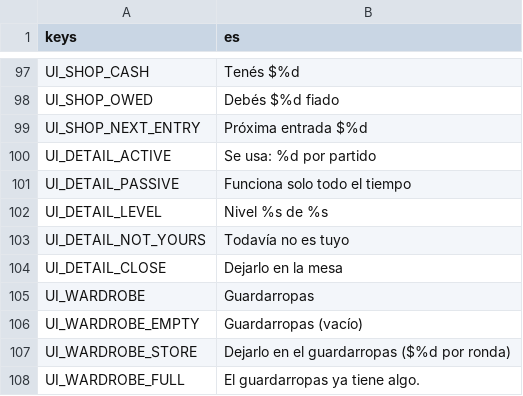
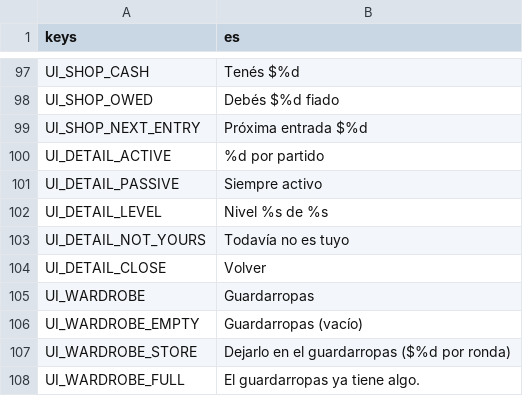
Before and after one commit to JoakoZarza/paye, a CSV file: data/i18n/ui.csv, drawn as a sheet; only a part is shown, gaps mark what is left out.

```diff
--- a/data/i18n/ui.csv
+++ b/data/i18n/ui.csv
@@ -99,7 +99,7 @@ UI_SHOP_OWED,Debés $%d fiado
 UI_SHOP_NEXT_ENTRY,Próxima entrada $%d
-UI_DETAIL_ACTIVE,Se usa: %d por partido
-UI_DETAIL_PASSIVE,Funciona solo todo el tiempo
+UI_DETAIL_ACTIVE,%d por partido
+UI_DETAIL_PASSIVE,Siempre activo
 UI_DETAIL_LEVEL,Nivel %s de %s
 UI_DETAIL_NOT_YOURS,Todavía no es tuyo
-UI_DETAIL_CLOSE,Dejarlo en la mesa
+UI_DETAIL_CLOSE,Volver
 UI_WARDROBE,Guardarropas
```
Also changed, not shown: 2 other files.
